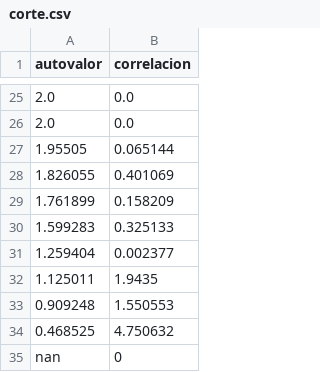
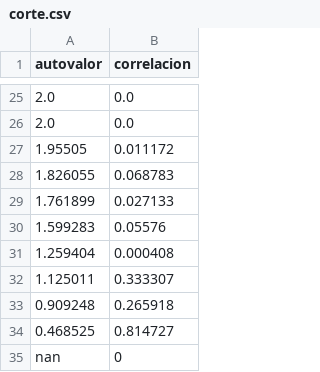
Before and after one commit to fedeaar/metnum-tp02, a CSV file: experimentos/resultados/club-karate/corte.csv, drawn as a sheet; only a part is shown, gaps mark what is left out; the diff covers the shown part only.

```diff
--- a/experimentos/resultados/club-karate/corte.csv
+++ b/experimentos/resultados/club-karate/corte.csv
@@ -26,10 +26,10 @@ autovalor,correlacion
 2.0,0.0
-1.95505,0.065144
-1.826055,0.401069
-1.761899,0.158209
-1.599283,0.325133
-1.259404,0.002377
-1.125011,1.9435
-0.909248,1.550553
-0.468525,4.750632
+1.95505,0.011172
+1.826055,0.068783
+1.761899,0.027133
+1.599283,0.05576
+1.259404,0.000408
+1.125011,0.333307
+0.909248,0.265918
+0.468525,0.814727
 nan,0
```
Also changed, not shown: 18 edited cells elsewhere in this file, 31 other files.
